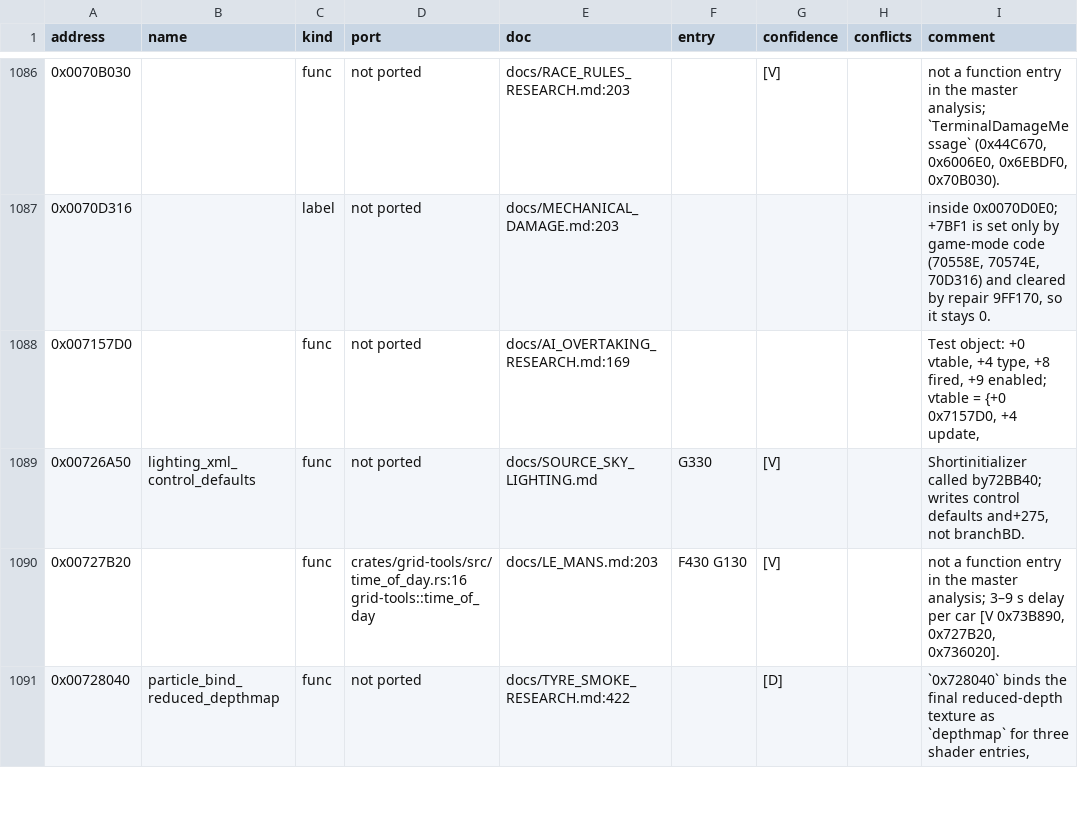
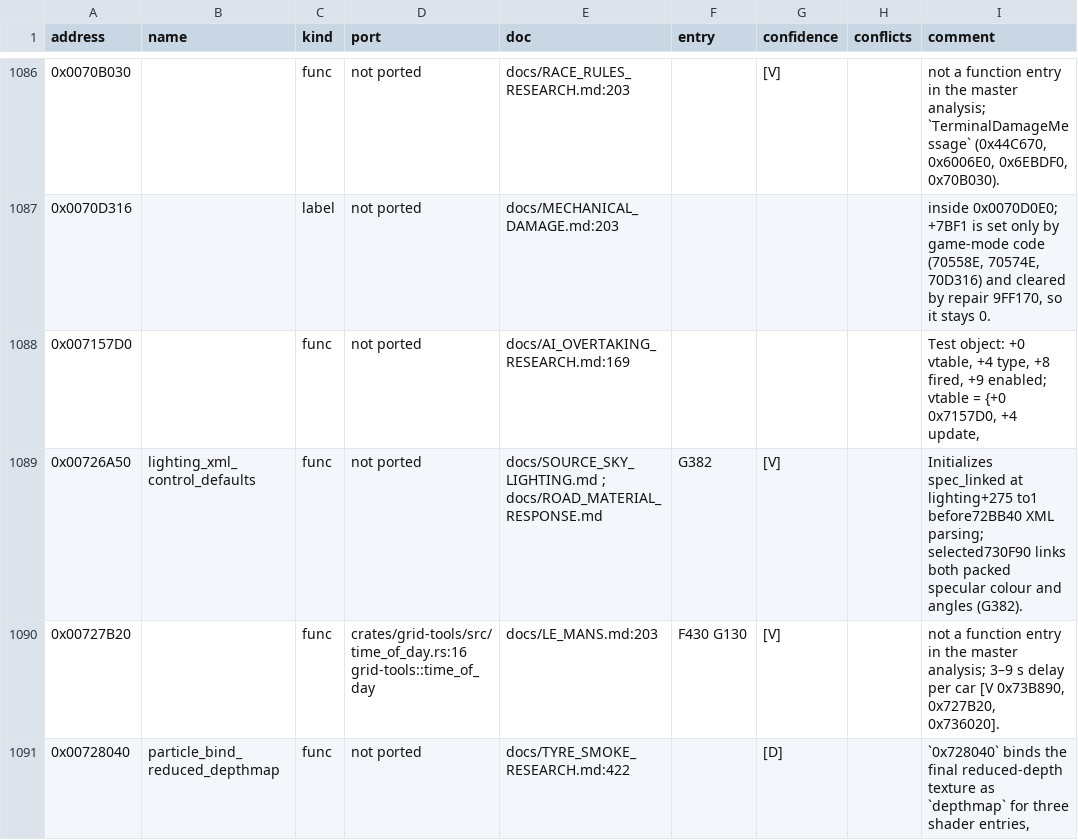
Before and after one commit to PipeKnight/drig-race-driver, a TSV file: docs/re/symbols.tsv, drawn as a sheet; only a part is shown, gaps mark what is left out; the diff covers the shown part only.

Commit message:
Use selected source sun colour for linked track specular light

```diff
--- a/docs/re/symbols.tsv
+++ b/docs/re/symbols.tsv
@@ -1088,3 +1088,3 @@ address	name	kind	port	doc	entry	confidence	conflicts	comment
 0x007157D0		func	not ported	docs/AI_OVERTAKING_RESEARCH.md:169				Test object: +0 vtable, +4 type, +8 fired, +9 enabled; vtable = {+0 0x7157D0, +4 update,
-0x00726A50	lighting_xml_control_defaults	func	not ported	docs/SOURCE_SKY_LIGHTING.md	G330	[V]		Shortinitializer called by72BB40; writes control defaults and+275, not branchBD.
+0x00726A50	lighting_xml_control_defaults	func	not ported	docs/SOURCE_SKY_LIGHTING.md ; docs/ROAD_MATERIAL_RESPONSE.md	G382	[V]		Initializes spec_linked at lighting+275 to1 before72BB40 XML parsing; selected730F90 links both packed specular colour and angles (G382).
 0x00727B20		func	crates/grid-tools/src/time_of_day.rs:16 grid-tools::time_of_day	docs/LE_MANS.md:203	F430 G130	[V]		not a function entry in the master analysis; 3–9 s delay per car [V 0x73B890, 0x727B20, 0x736020].
```
Also changed, not shown: 8 edited cells elsewhere in this file, 7 other files.
